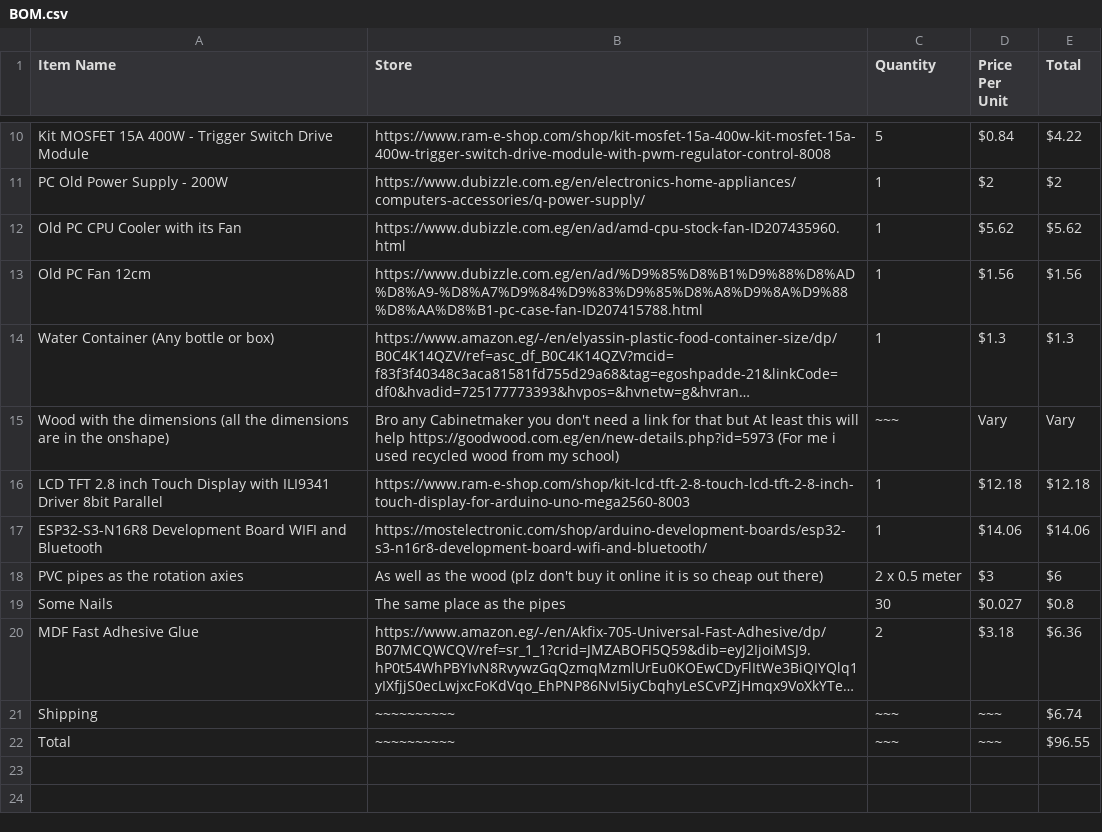
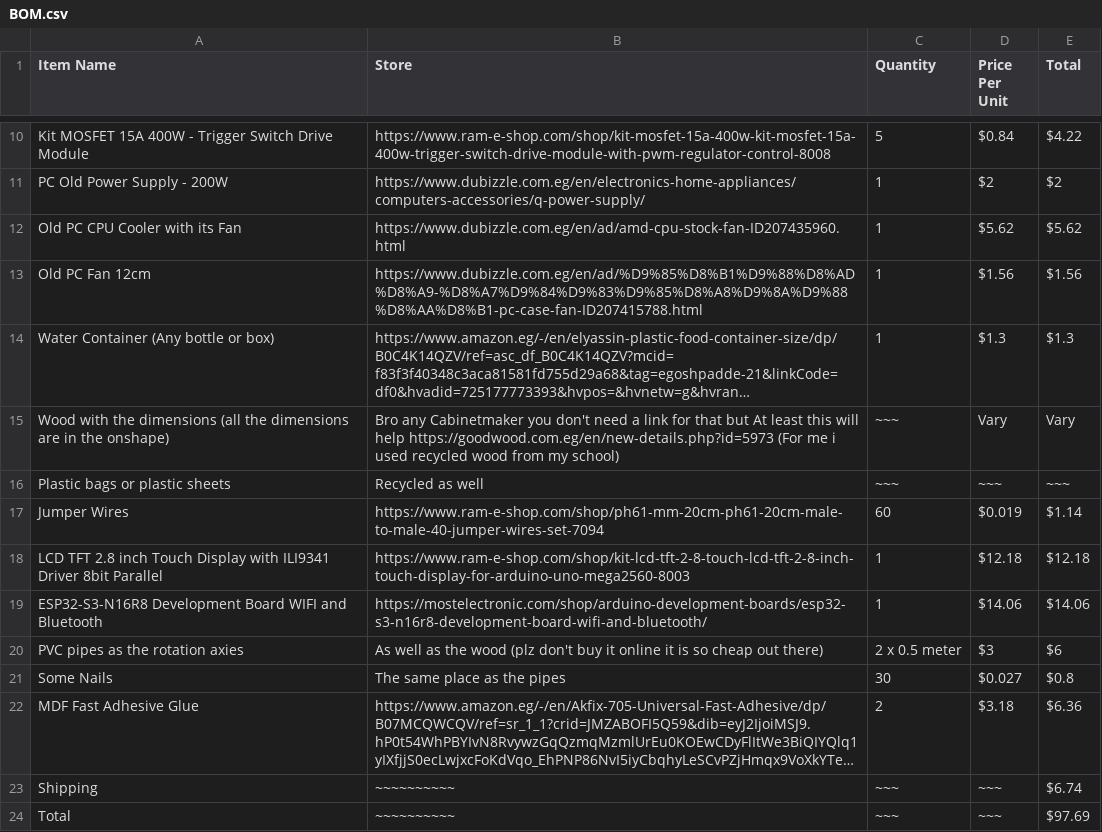
Before and after one commit to Nadoooor/Eruca-Sync, a CSV file: BOM.csv, drawn as a sheet; only a part is shown, gaps mark what is left out; long unchanged cells end in …; addresses are those after the commit; the diff names each change by its address in the sheet, - before the commit and + after, or states it on an @@ line.

```diff
--- a/BOM.csv
+++ b/BOM.csv
+row 16: Plastic bags or plastic sheets | Recycled as well | ~~~ | ~~~ | ~~~
+row 17: Jumper Wires | https://www.ram-e-shop.com/shop/ph61-mm-20cm-ph61-20cm-male-to-male-40-jumper-wires-set-7094 | 60 | $0.019 | $1.14
-E24 (Total): $96.55
+E24 (Total): $97.69
```
Also changed, not shown: 1 other file.
